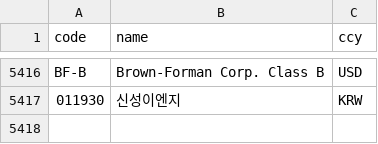
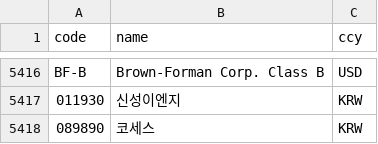
Before and after one commit to easyseop/Stock-chart-analyze, a CSV file: universe.csv, drawn as a sheet; only a part is shown, gaps mark what is left out; the diff names each change by its address in the sheet, - before the commit and + after, or states it on an @@ line.

```diff
--- a/universe.csv
+++ b/universe.csv
+row 5418: 089890 | 코세스 | KRW
```
